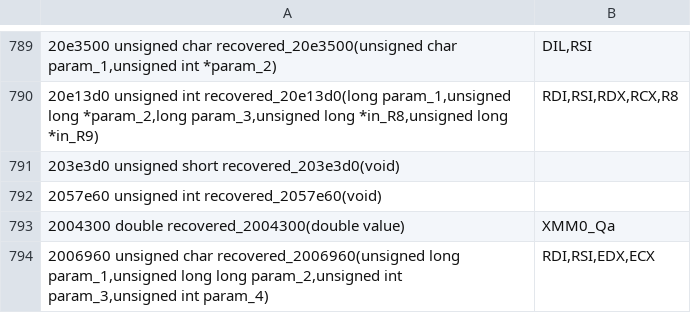
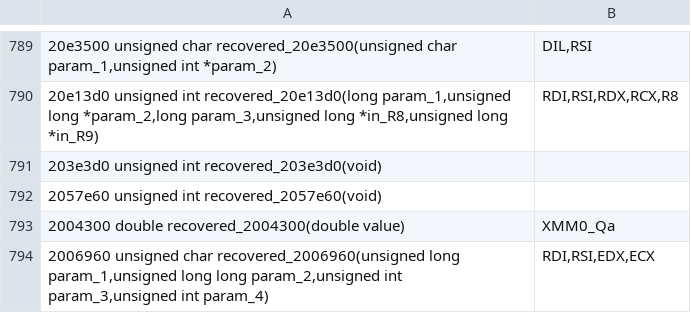
Before and after one commit to PhantomNiko/Permafrost, a TSV file: recovery/in-progress/kernel/x86_64/signatures.tsv, drawn as a sheet; only a part is shown, gaps mark what is left out.

```diff
--- a/recovery/in-progress/kernel/x86_64/signatures.tsv
+++ b/recovery/in-progress/kernel/x86_64/signatures.tsv
@@ -790,3 +790,3 @@
 20e13d0	unsigned int recovered_20e13d0(long param_1,unsigned long *param_2,long param_3,unsigned long *in_R8,unsigned long *in_R9);	RDI,RSI,RDX,RCX,R8
-203e3d0	unsigned short recovered_203e3d0(void);
+203e3d0	unsigned int recovered_203e3d0(void);
 2057e60	unsigned int recovered_2057e60(void);
```
Also changed, not shown: 3 other files.
